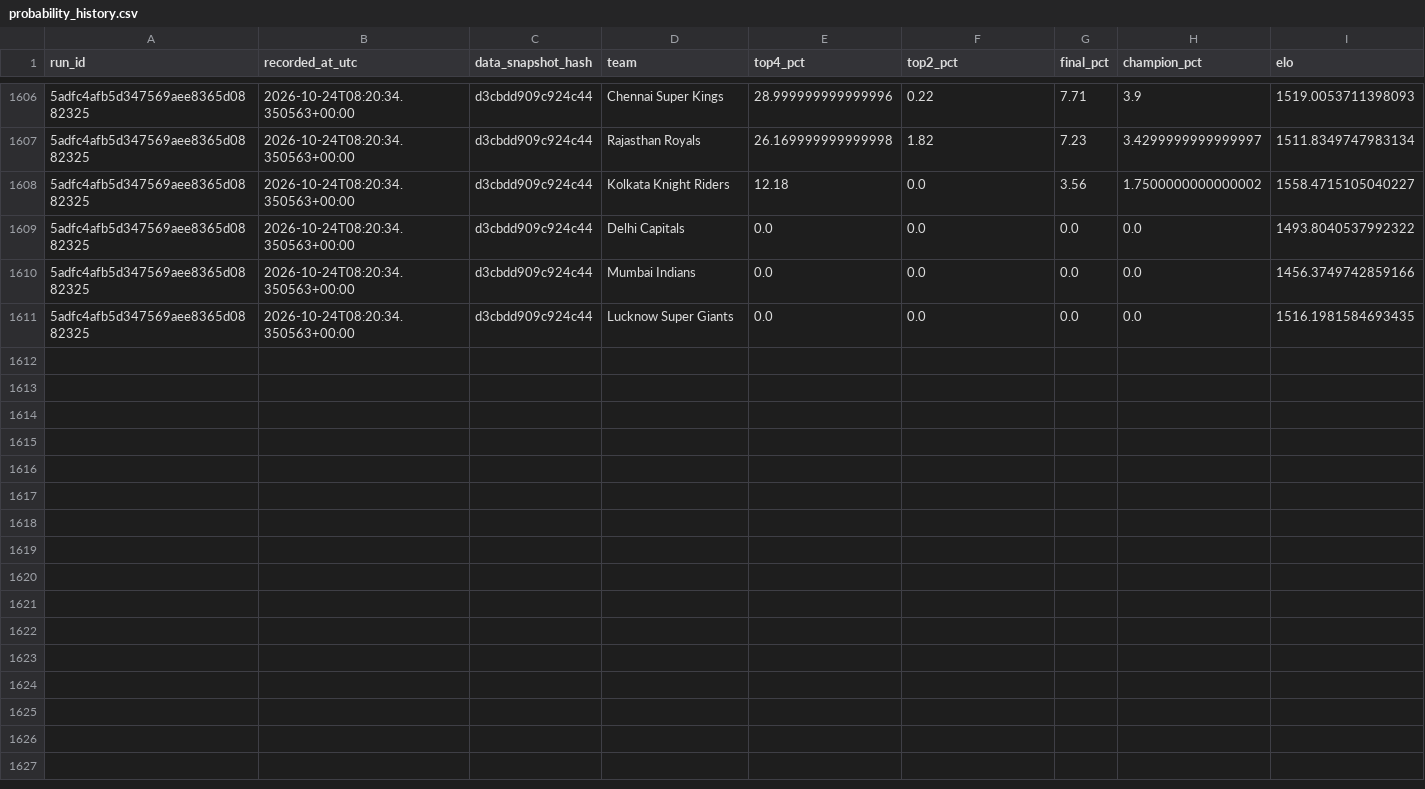
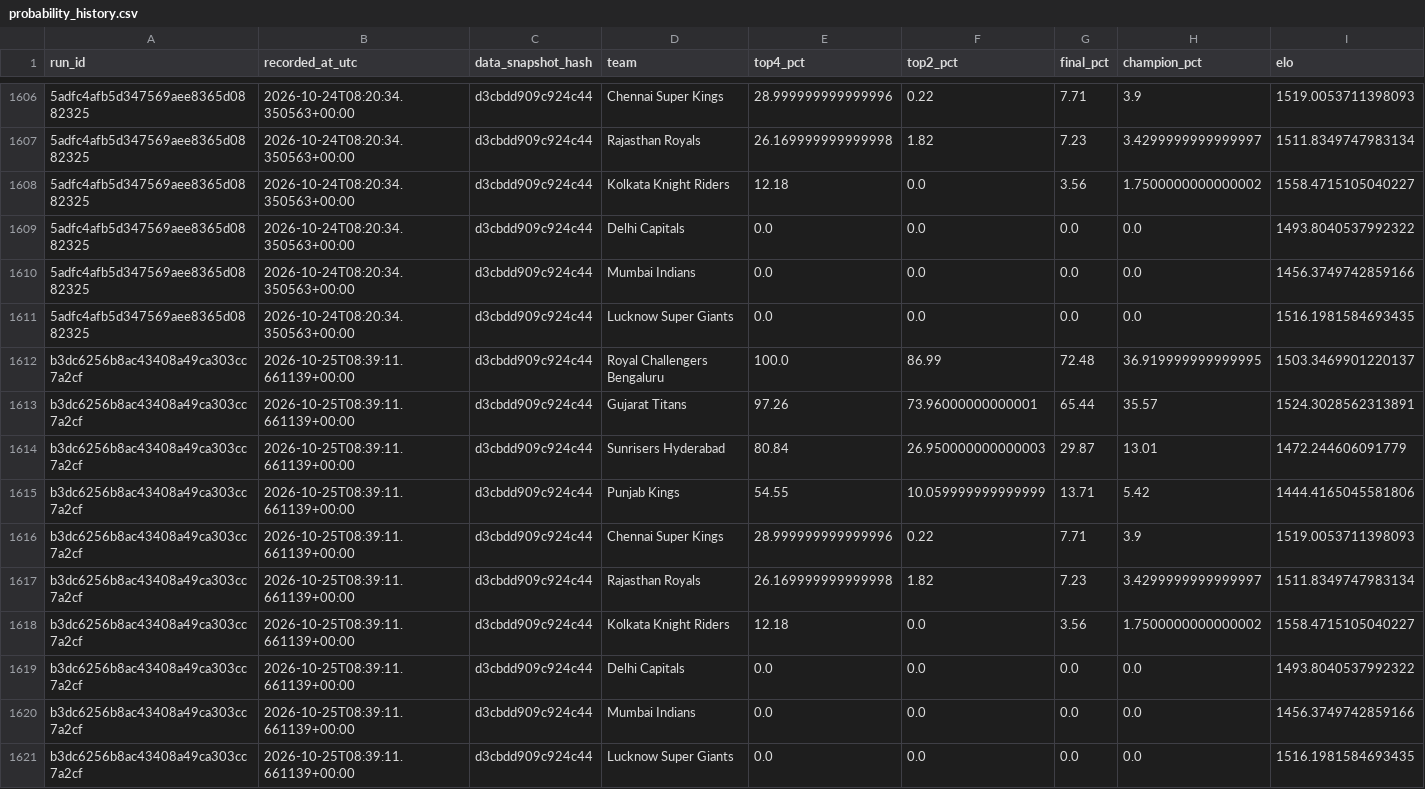
Before and after one commit to Vatsalsrivastava1209/IPL-Predictor, a CSV file: outputs/probability_history.csv, drawn as a sheet; only a part is shown, gaps mark what is left out; the diff names each change by its address in the sheet, - before the commit and + after, or states it on an @@ line.

```diff
--- a/outputs/probability_history.csv
+++ b/outputs/probability_history.csv
+row 1612: b3dc6256b8ac43408a49ca303cc7a2cf | 2026-10-25T08:39:11.661139+00:00 | d3cbdd909c924c44 | Royal Challengers Bengaluru | 100.0 | 86.99 | 72.48 | 36.919999999999995 | 1503.3469901220137
+row 1613: b3dc6256b8ac43408a49ca303cc7a2cf | 2026-10-25T08:39:11.661139+00:00 | d3cbdd909c924c44 | Gujarat Titans | 97.26 | 73.96000000000001 | 65.44 | 35.57 | 1524.3028562313891
+row 1614: b3dc6256b8ac43408a49ca303cc7a2cf | 2026-10-25T08:39:11.661139+00:00 | d3cbdd909c924c44 | Sunrisers Hyderabad | 80.84 | 26.950000000000003 | 29.87 | 13.01 | 1472.244606091779
+row 1615: b3dc6256b8ac43408a49ca303cc7a2cf | 2026-10-25T08:39:11.661139+00:00 | d3cbdd909c924c44 | Punjab Kings | 54.55 | 10.059999999999999 | 13.71 | 5.42 | 1444.4165045581806
+row 1616: b3dc6256b8ac43408a49ca303cc7a2cf | 2026-10-25T08:39:11.661139+00:00 | d3cbdd909c924c44 | Chennai Super Kings | 28.999999999999996 | 0.22 | 7.71 | 3.9 | 1519.0053711398093
+row 1617: b3dc6256b8ac43408a49ca303cc7a2cf | 2026-10-25T08:39:11.661139+00:00 | d3cbdd909c924c44 | Rajasthan Royals | 26.169999999999998 | 1.82 | 7.23 | 3.4299999999999997 | 1511.8349747983134
+row 1618: b3dc6256b8ac43408a49ca303cc7a2cf | 2026-10-25T08:39:11.661139+00:00 | d3cbdd909c924c44 | Kolkata Knight Riders | 12.18 | 0.0 | 3.56 | 1.7500000000000002 | 1558.4715105040227
+row 1619: b3dc6256b8ac43408a49ca303cc7a2cf | 2026-10-25T08:39:11.661139+00:00 | d3cbdd909c924c44 | Delhi Capitals | 0.0 | 0.0 | 0.0 | 0.0 | 1493.8040537992322
+row 1620: b3dc6256b8ac43408a49ca303cc7a2cf | 2026-10-25T08:39:11.661139+00:00 | d3cbdd909c924c44 | Mumbai Indians | 0.0 | 0.0 | 0.0 | 0.0 | 1456.3749742859166
+row 1621: b3dc6256b8ac43408a49ca303cc7a2cf | 2026-10-25T08:39:11.661139+00:00 | d3cbdd909c924c44 | Lucknow Super Giants | 0.0 | 0.0 | 0.0 | 0.0 | 1516.1981584693435
```
Also changed, not shown: outputs/simulation_runs.csv.
